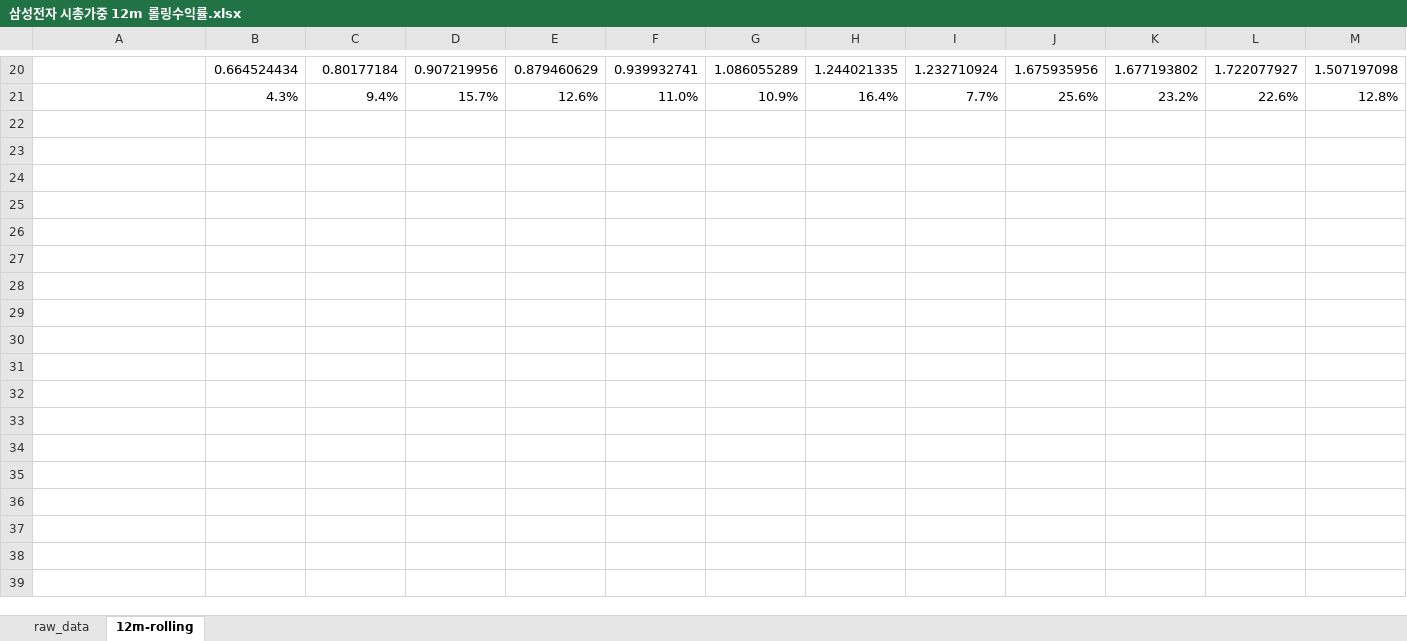
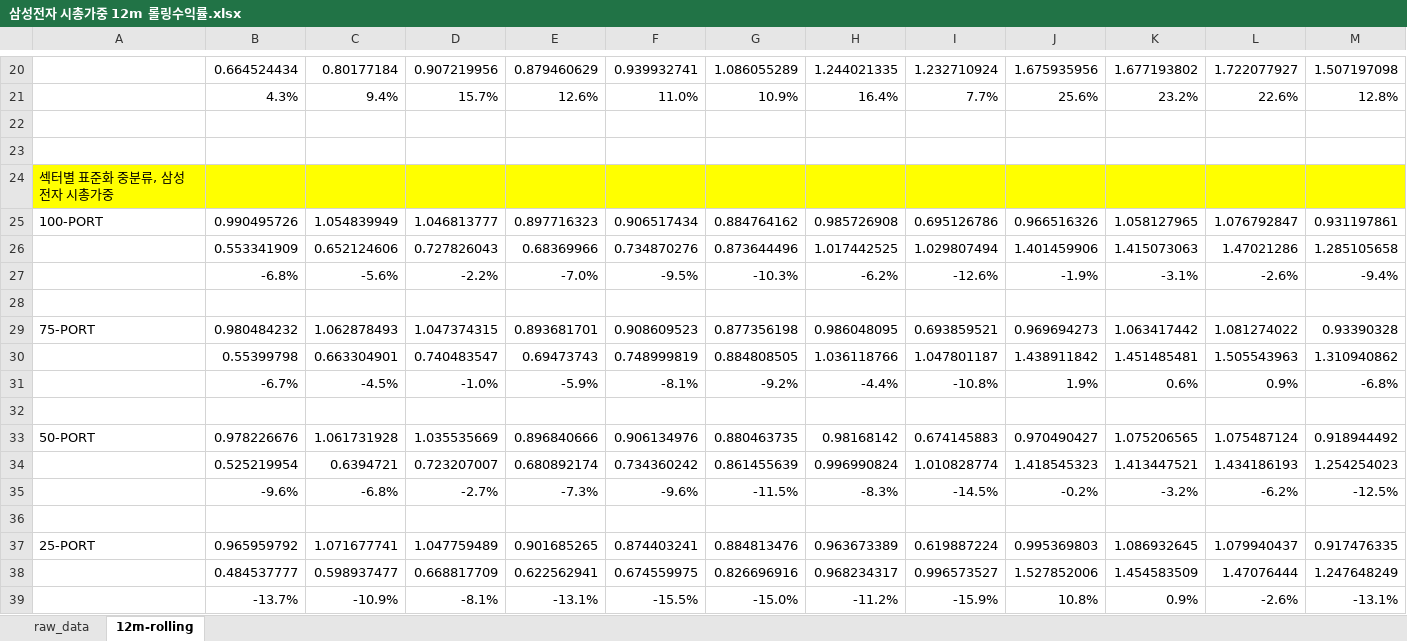
Before and after one commit to lshlsh135/GIT, an Excel workbook: msci/200103~201612(25811월말 리밸런싱)/삼성전자 시총가중 12m 롤링수익률.xlsx, sheet 12m-rolling, drawn as a sheet; only a part is shown, gaps mark what is left out; values as stored, in another font and other column widths than the file's, no borders; charts and pictures not drawn; rows hold the shown columns only; the diff names each change by its address in the sheet, - before the commit and + after, or states it on an @@ line.

Commit message:
섹터별 표준화_중분류, 삼성전자 시가총액 투자 이건 모멘텀 + 삼성전자 시가총액 투자를 못따라오네.. 완전 구짐

```diff
--- a/msci/200103~201612(25811월말 리밸런싱)/삼성전자 시총가중 12m 롤링수익률.xlsx (sheet 12m-rolling)
+++ b/msci/200103~201612(25811월말 리밸런싱)/삼성전자 시총가중 12m 롤링수익률.xlsx (sheet 12m-rolling)
+row 22: (empty)
+row 23: (empty)
+row 24: 섹터별 표준화 중분류, 삼성전자 시총가중
+row 25: 100-PORT | 0.990495726 | 1.054839949 | 1.046813777 | 0.897716323 | 0.906517434 | 0.884764162 | 0.985726908 | 0.695126786 | 0.966516326 | 1.058127965 | 1.076792847 | 0.931197861
+row 26:  | 0.553341909 | 0.652124606 | 0.727826043 | 0.68369966 | 0.734870276 | 0.873644496 | 1.017442525 | 1.029807494 | 1.401459906 | 1.415073063 | 1.47021286 | 1.285105658
+row 27:  | -6.8% | -5.6% | -2.2% | -7.0% | -9.5% | -10.3% | -6.2% | -12.6% | -1.9% | -3.1% | -2.6% | -9.4%
+row 28: (empty)
+row 29: 75-PORT | 0.980484232 | 1.062878493 | 1.047374315 | 0.893681701 | 0.908609523 | 0.877356198 | 0.986048095 | 0.693859521 | 0.969694273 | 1.063417442 | 1.081274022 | 0.93390328
+row 30:  | 0.55399798 | 0.663304901 | 0.740483547 | 0.69473743 | 0.748999819 | 0.884808505 | 1.036118766 | 1.047801187 | 1.438911842 | 1.451485481 | 1.505543963 | 1.310940862
+row 31:  | -6.7% | -4.5% | -1.0% | -5.9% | -8.1% | -9.2% | -4.4% | -10.8% | 1.9% | 0.6% | 0.9% | -6.8%
+row 32: (empty)
+row 33: 50-PORT | 0.978226676 | 1.061731928 | 1.035535669 | 0.896840666 | 0.906134976 | 0.880463735 | 0.98168142 | 0.674145883 | 0.970490427 | 1.075206565 | 1.075487124 | 0.918944492
+row 34:  | 0.525219954 | 0.6394721 | 0.723207007 | 0.680892174 | 0.734360242 | 0.861455639 | 0.996990824 | 1.010828774 | 1.418545323 | 1.413447521 | 1.434186193 | 1.254254023
+row 35:  | -9.6% | -6.8% | -2.7% | -7.3% | -9.6% | -11.5% | -8.3% | -14.5% | -0.2% | -3.2% | -6.2% | -12.5%
+row 36: (empty)
+row 37: 25-PORT | 0.965959792 | 1.071677741 | 1.047759489 | 0.901685265 | 0.874403241 | 0.884813476 | 0.963673389 | 0.619887224 | 0.995369803 | 1.086932645 | 1.079940437 | 0.917476335
+row 38:  | 0.484537777 | 0.598937477 | 0.668817709 | 0.622562941 | 0.674559975 | 0.826696916 | 0.968234317 | 0.996573527 | 1.527852006 | 1.454583509 | 1.47076444 | 1.247648249
+row 39:  | -13.7% | -10.9% | -8.1% | -13.1% | -15.5% | -15.0% | -11.2% | -15.9% | 10.8% | 0.9% | -2.6% | -13.1%
```
Also changed, not shown: sheet raw_data, charts or pictures, msci/200103~201612(25811월말 리밸런싱)/kospi+kosdaq(종목수 다를때 비교).xlsm, 1 other file.
